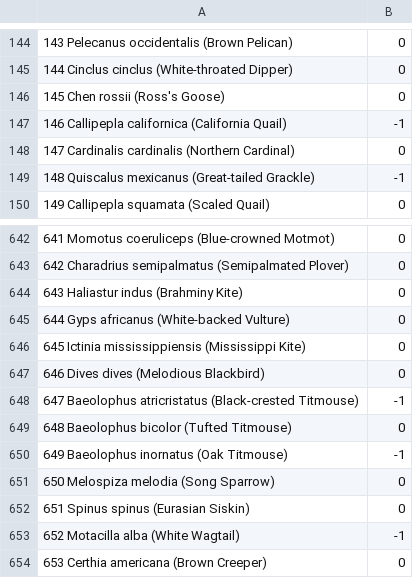
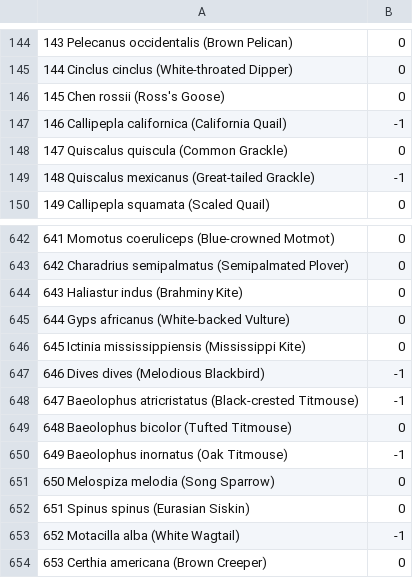
Before and after one commit to JimMaastricht5/birdclassifier, a CSV file: USA_WI_coral.ai.inat_bird_threshold.csv, drawn as a sheet; only a part is shown, gaps mark what is left out.

Commit message:
drop a species from WI model, add back common grackle (147)

```diff
--- a/USA_WI_coral.ai.inat_bird_threshold.csv
+++ b/USA_WI_coral.ai.inat_bird_threshold.csv
@@ -147,3 +147,3 @@
 146 Callipepla californica (California Quail),-1
-147 Cardinalis cardinalis (Northern Cardinal),0
+147 Quiscalus quiscula (Common Grackle),0
 148 Quiscalus mexicanus (Great-tailed Grackle),-1
@@ -646,3 +646,3 @@
 645 Ictinia mississippiensis (Mississippi Kite),0
-646 Dives dives (Melodious Blackbird),0
+646 Dives dives (Melodious Blackbird),-1
 647 Baeolophus atricristatus (Black-crested Titmouse),-1
```
Also changed, not shown: 2 other files.
